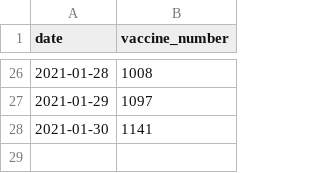
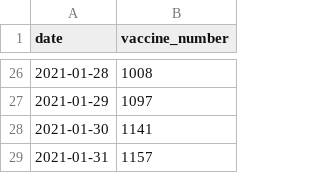
Before and after one commit to misiekofski/coronascv, a CSV file: data.csv, drawn as a sheet; only a part is shown, gaps mark what is left out; the diff names each change by its address in the sheet, - before the commit and + after, or states it on an @@ line.

Commit message:
Added data

```diff
--- a/data.csv
+++ b/data.csv
+row 29: 2021-01-31 | 1157
```
